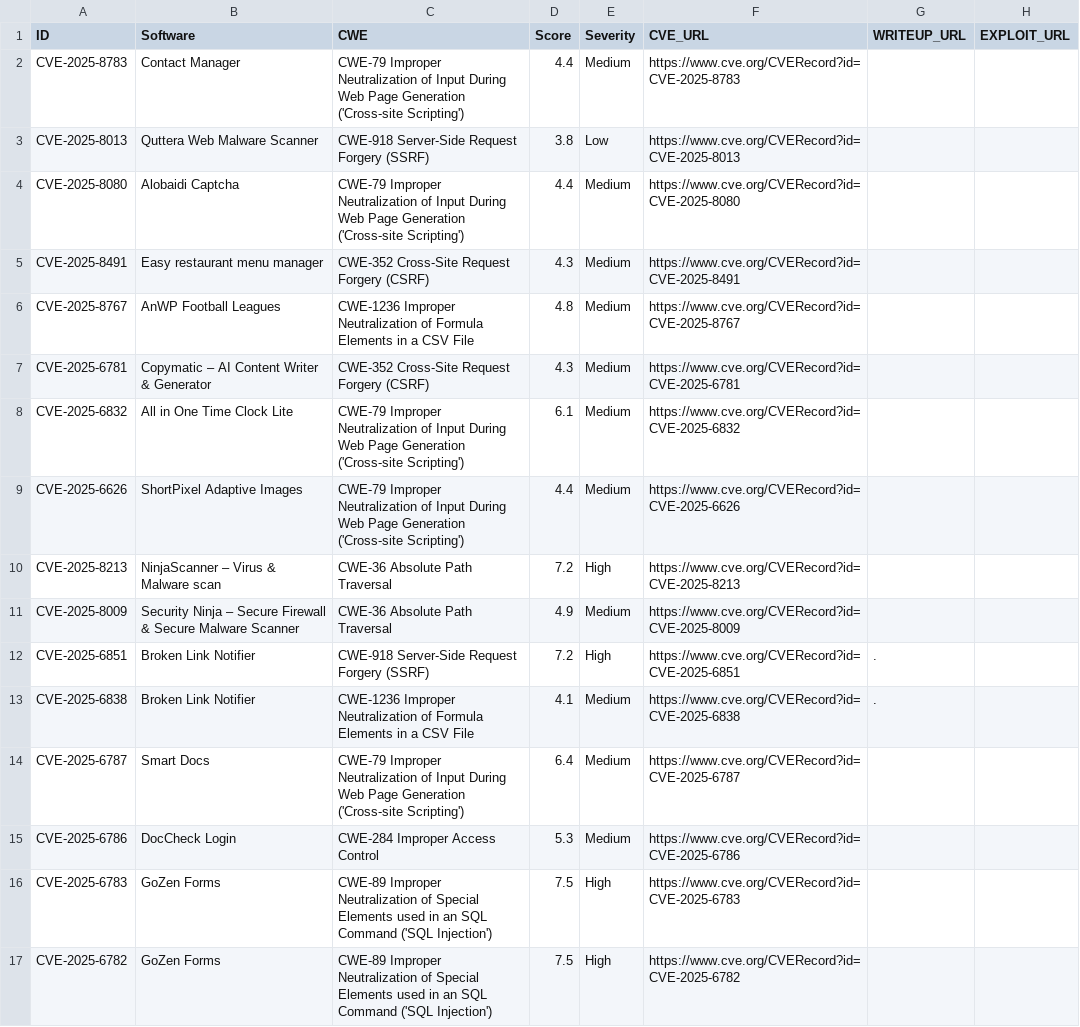
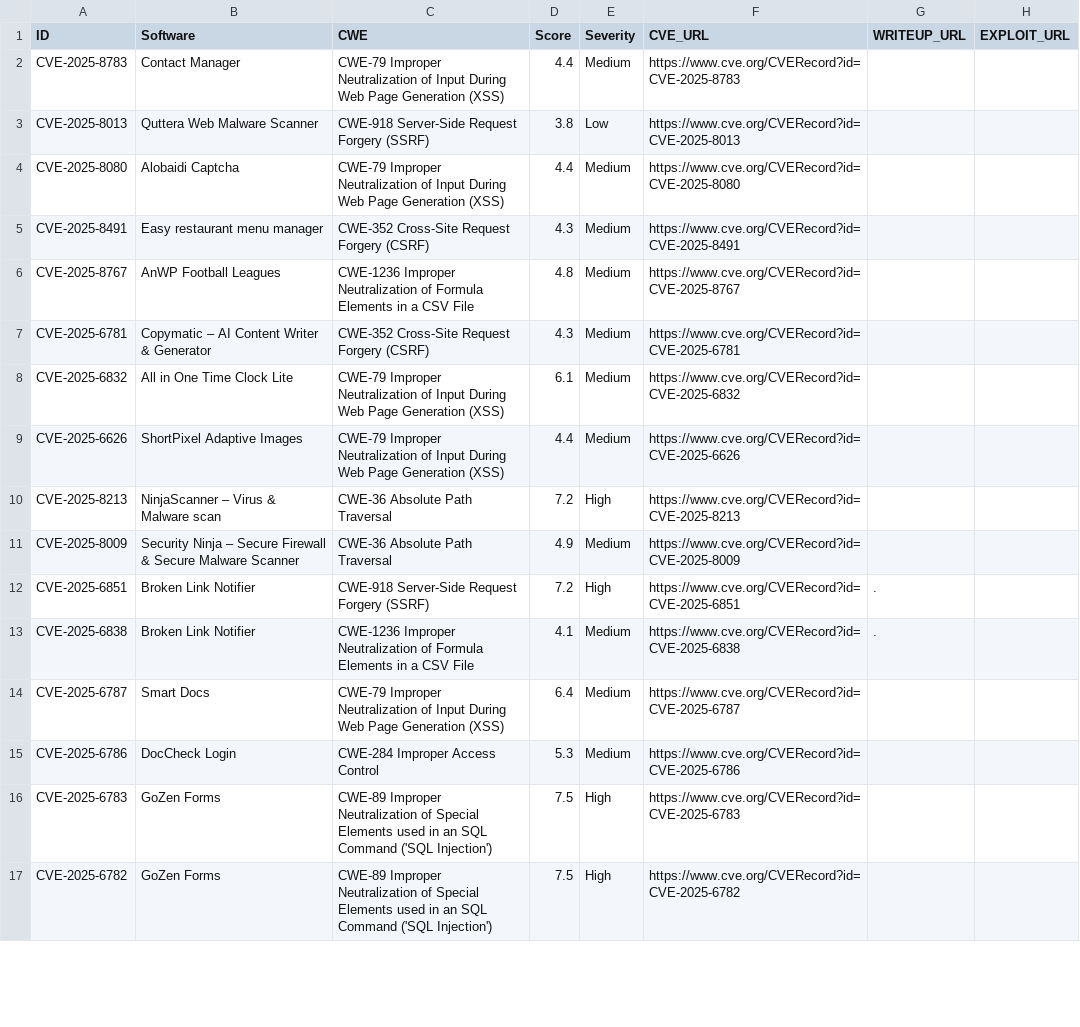
Before and after one commit to jFriedli/jFriedli.github.io, a CSV file: cves.csv, drawn as a sheet; only a part is shown; the diff covers the shown part only.

```diff
--- a/cves.csv
+++ b/cves.csv
@@ -1,5 +1,5 @@
 ID,Software,CWE,Score,Severity,CVE_URL,WRITEUP_URL,EXPLOIT_URL
-CVE-2025-8783,Contact Manager,"CWE-79 Improper Neutralization of Input During Web Page Generation ('Cross-site Scripting')",4.4,Medium,https://www.cve.org/CVERecord?id=CVE-2025-8783,,
+CVE-2025-8783,Contact Manager,"CWE-79 Improper Neutralization of Input During Web Page Generation (XSS)",4.4,Medium,https://www.cve.org/CVERecord?id=CVE-2025-8783,,
 CVE-2025-8013,Quttera Web Malware Scanner,CWE-918 Server-Side Request Forgery (SSRF),3.8,Low,https://www.cve.org/CVERecord?id=CVE-2025-8013,,
-CVE-2025-8080,Alobaidi Captcha,"CWE-79 Improper Neutralization of Input During Web Page Generation ('Cross-site Scripting')",4.4,Medium,https://www.cve.org/CVERecord?id=CVE-2025-8080,,
+CVE-2025-8080,Alobaidi Captcha,"CWE-79 Improper Neutralization of Input During Web Page Generation (XSS)",4.4,Medium,https://www.cve.org/CVERecord?id=CVE-2025-8080,,
 CVE-2025-8491,Easy restaurant menu manager,CWE-352 Cross-Site Request Forgery (CSRF),4.3,Medium,https://www.cve.org/CVERecord?id=CVE-2025-8491,,
@@ -7,4 +7,4 @@ CVE-2025-8767,AnWP Football Leagues,CWE-1236 Improper Neutralization of Formula
 CVE-2025-6781,Copymatic – AI Content Writer & Generator,CWE-352 Cross-Site Request Forgery (CSRF),4.3,Medium,https://www.cve.org/CVERecord?id=CVE-2025-6781,,
-CVE-2025-6832,All in One Time Clock Lite,"CWE-79 Improper Neutralization of Input During Web Page Generation ('Cross-site Scripting')",6.1,Medium,https://www.cve.org/CVERecord?id=CVE-2025-6832,,
-CVE-2025-6626,ShortPixel Adaptive Images,"CWE-79 Improper Neutralization of Input During Web Page Generation ('Cross-site Scripting')",4.4,Medium,https://www.cve.org/CVERecord?id=CVE-2025-6626,,
+CVE-2025-6832,All in One Time Clock Lite,"CWE-79 Improper Neutralization of Input During Web Page Generation (XSS)",6.1,Medium,https://www.cve.org/CVERecord?id=CVE-2025-6832,,
+CVE-2025-6626,ShortPixel Adaptive Images,"CWE-79 Improper Neutralization of Input During Web Page Generation (XSS)",4.4,Medium,https://www.cve.org/CVERecord?id=CVE-2025-6626,,
 CVE-2025-8213,NinjaScanner – Virus & Malware scan,CWE-36 Absolute Path Traversal,7.2,High,https://www.cve.org/CVERecord?id=CVE-2025-8213,,
@@ -13,3 +13,3 @@ CVE-2025-6851,Broken Link Notifier,CWE-918 Server-Side Request Forgery (SSRF),7.
 CVE-2025-6838,Broken Link Notifier,CWE-1236 Improper Neutralization of Formula Elements in a CSV File,4.1,Medium,https://www.cve.org/CVERecord?id=CVE-2025-6838,.
-CVE-2025-6787,Smart Docs,"CWE-79 Improper Neutralization of Input During Web Page Generation ('Cross-site Scripting')",6.4,Medium,https://www.cve.org/CVERecord?id=CVE-2025-6787,,
+CVE-2025-6787,Smart Docs,"CWE-79 Improper Neutralization of Input During Web Page Generation (XSS)",6.4,Medium,https://www.cve.org/CVERecord?id=CVE-2025-6787,,
 CVE-2025-6786,DocCheck Login,CWE-284 Improper Access Control,5.3,Medium,https://www.cve.org/CVERecord?id=CVE-2025-6786,,
```
Also changed, not shown: 7 edited cells elsewhere in this file, 1 other file.
